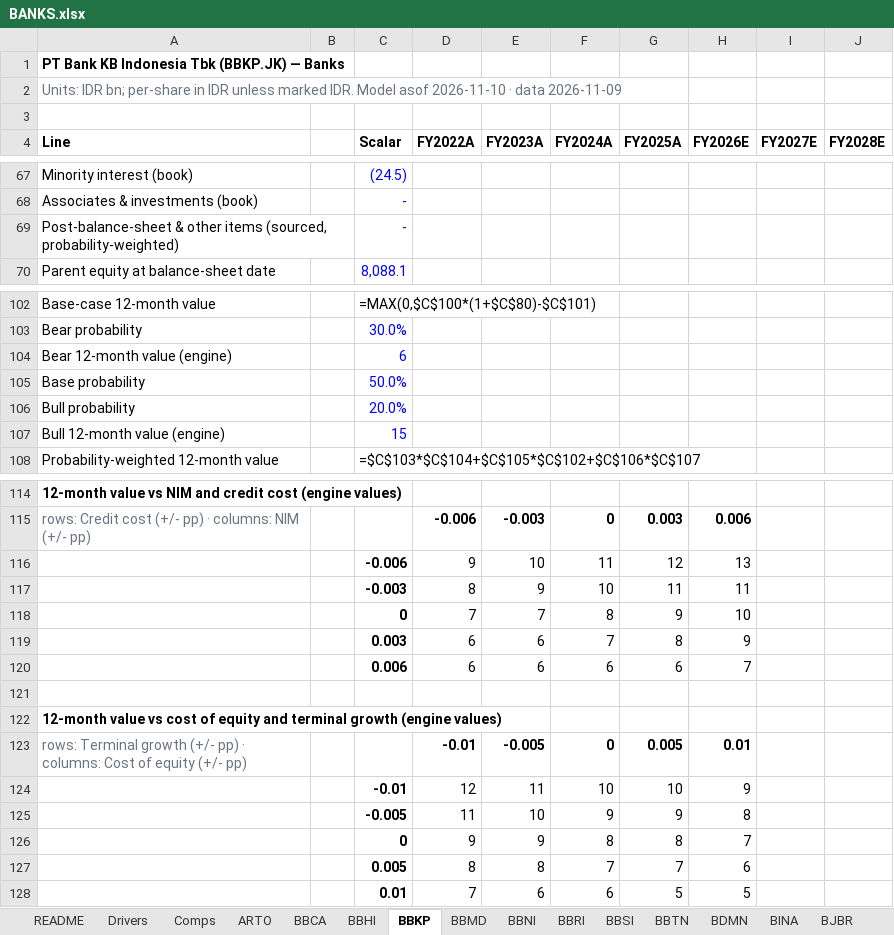
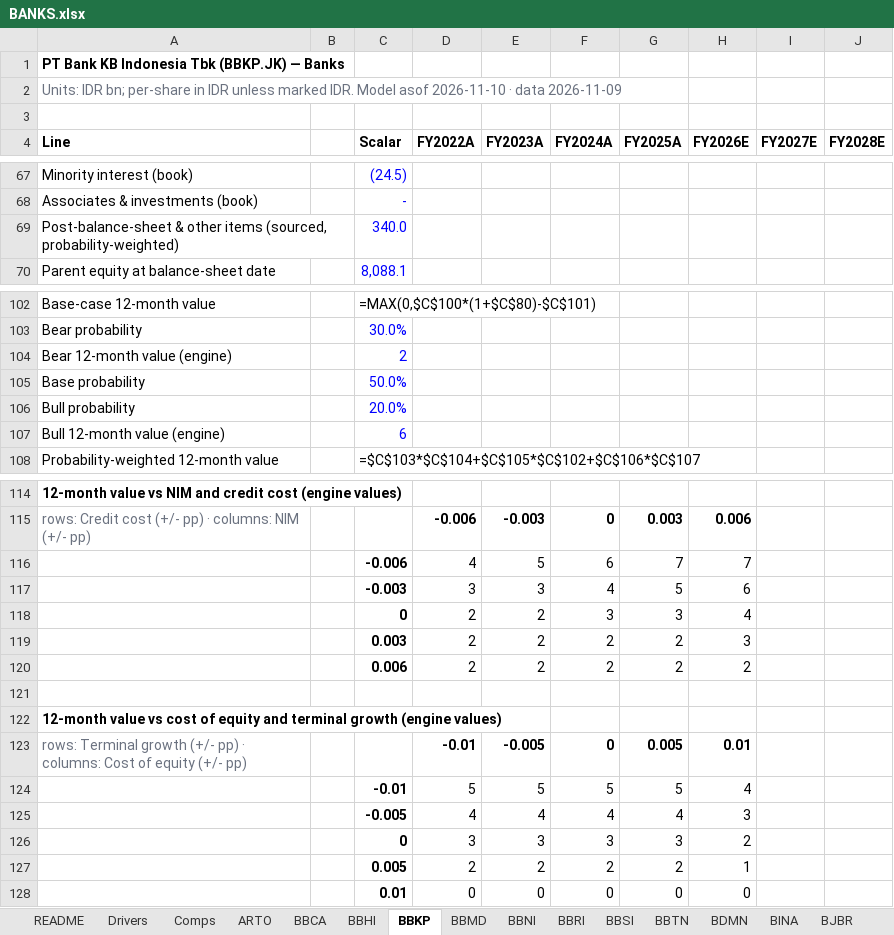
Before and after one commit to snipekick/sixsouth-dashboard, an Excel workbook: models/BANKS.xlsx, sheet BBKP, drawn as a sheet; only a part is shown, gaps mark what is left out; values as stored, in another font and other column widths than the file's, no borders; formulas without a stored value are shown as written; removed rows and columns are numbered as before the commit, all else as after; rows hold the shown columns only; the diff covers the shown part only; the diff names each change by its address in the sheet, - before the commit and + after, or states it on an @@ line.

```diff
--- a/models/BANKS.xlsx (sheet BBKP)
+++ b/models/BANKS.xlsx (sheet BBKP)
-C69 (Scalar): -
+C69 (Scalar): 340.0
-C104 (Scalar): 6
+C104 (Scalar): 2
-C107 (Scalar): 15
+C107 (Scalar): 6
-row 116:  |  | -0.006 | 9 | 10 | 11 | 12 | 13
-row 117:  |  | -0.003 | 8 | 9 | 10 | 11 | 11
-row 118:  |  | 0 | 7 | 7 | 8 | 9 | 10
-row 119:  |  | 0.003 | 6 | 6 | 7 | 8 | 9
-row 120:  |  | 0.006 | 6 | 6 | 6 | 6 | 7
+row 116:  |  | -0.006 | 4 | 5 | 6 | 7 | 7
+row 117:  |  | -0.003 | 3 | 3 | 4 | 5 | 6
+row 118:  |  | 0 | 2 | 2 | 3 | 3 | 4
+row 119:  |  | 0.003 | 2 | 2 | 2 | 2 | 3
+row 120:  |  | 0.006 | 2 | 2 | 2 | 2 | 2
-row 124:  |  | -0.01 | 12 | 11 | 10 | 10 | 9
-row 125:  |  | -0.005 | 11 | 10 | 9 | 9 | 8
-row 126:  |  | 0 | 9 | 9 | 8 | 8 | 7
-row 127:  |  | 0.005 | 8 | 8 | 7 | 7 | 6
-row 128:  |  | 0.01 | 7 | 6 | 6 | 5 | 5
+row 124:  |  | -0.01 | 5 | 5 | 5 | 5 | 4
+row 125:  |  | -0.005 | 4 | 4 | 4 | 4 | 3
+row 126:  |  | 0 | 3 | 3 | 3 | 3 | 2
+row 127:  |  | 0.005 | 2 | 2 | 2 | 2 | 1
+row 128:  |  | 0.01 | 0 | 0 | 0 | 0 | 0
```
Also changed, not shown: 41 edited cells elsewhere in this sheet, sheet BMAS, sheet MAYA, sheet Comps, sheet README, 30 other files.
